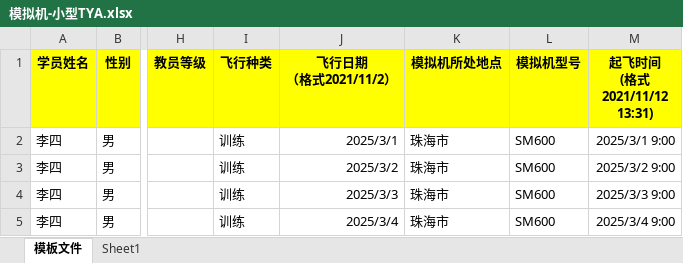
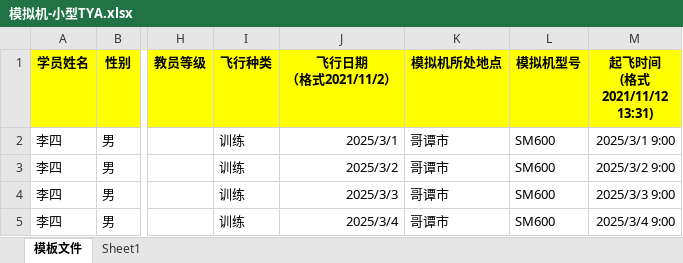
Before and after one commit to 9003755/excel-tool, an Excel workbook: 数据模版，要跟软件配合使用/模拟机-小型TYA.xlsx, sheet 模板文件, drawn as a sheet; only a part is shown, gaps mark what is left out; values as stored, in another font and other column widths than the file's, no borders; the diff names each change by its address in the sheet, - before the commit and + after, or states it on an @@ line.

```diff
--- a/数据模版，要跟软件配合使用/模拟机-小型TYA.xlsx (sheet 模板文件)
+++ b/数据模版，要跟软件配合使用/模拟机-小型TYA.xlsx (sheet 模板文件)
-K2:K5 (模拟机所处地点): 珠海市
+K2:K5 (模拟机所处地点): 哥谭市
```
Also changed, not shown: 数据模版，要跟软件配合使用/模拟机-中型TYA.xlsx, 数据模版，要跟软件配合使用/航空器-中型TYA.xlsx, 4 other files.
